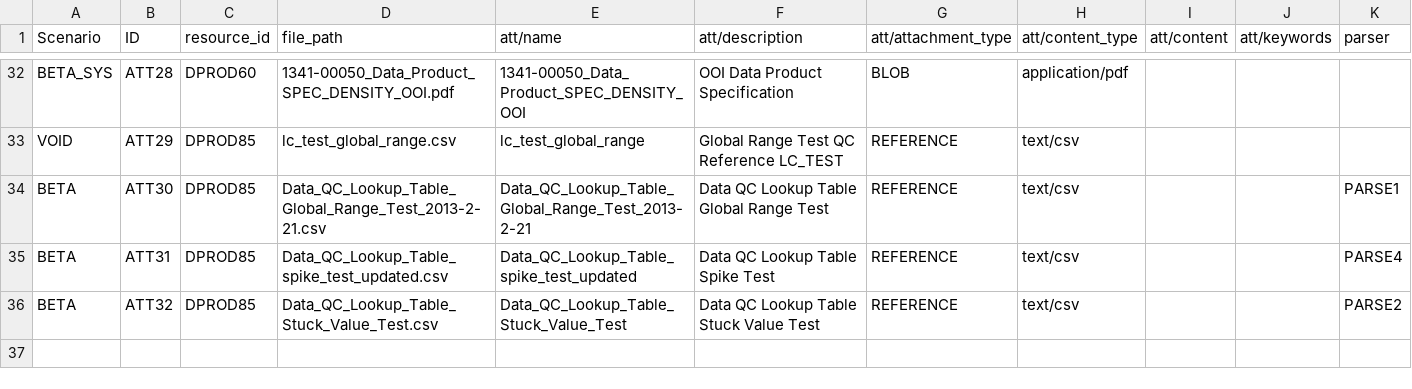
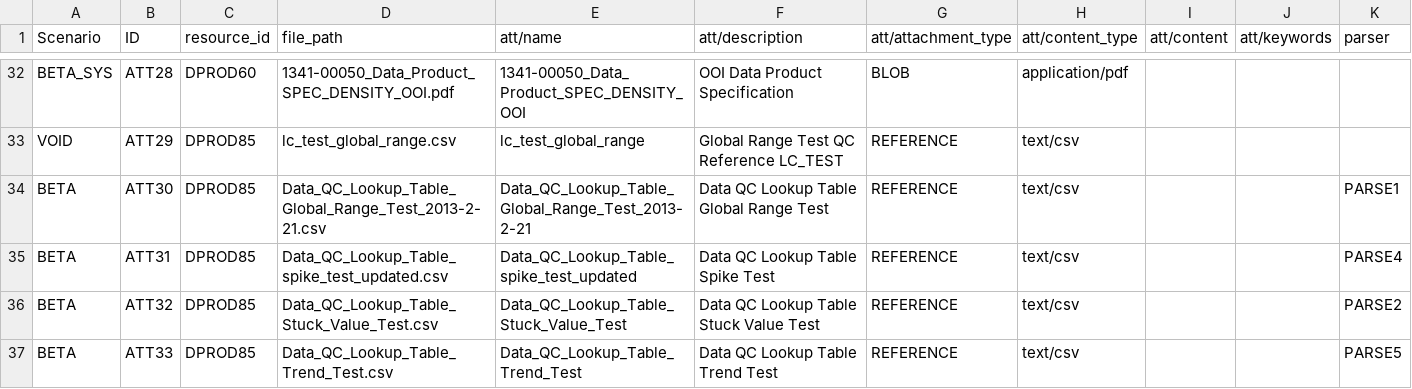
Before and after one commit to lukecampbell/ooi-models, a CSV file: attachment/Attachments.csv, drawn as a sheet; only a part is shown, gaps mark what is left out; the diff names each change by its address in the sheet, - before the commit and + after, or states it on an @@ line.

```diff
--- a/attachment/Attachments.csv
+++ b/attachment/Attachments.csv
+row 37: BETA | ATT33 | DPROD85 | Data_QC_Lookup_Table_Trend_Test.csv | Data_QC_Lookup_Table_Trend_Test | Data QC Lookup Table Trend Test | REFERENCE | text/csv |  |  | PARSE5
```
Also changed, not shown: externaldatasetagentinstance/ExternalDatasetAgentInstances.csv, parametercontext/ParameterContexts.csv, 3 other files.
